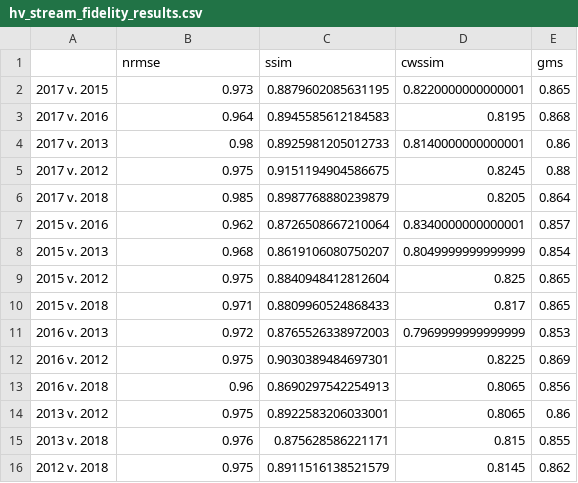
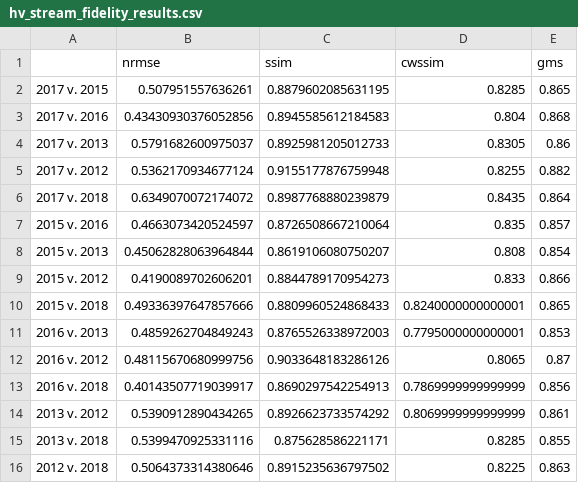
Before and after one commit to charparr/arctic-snowdrifts, a CSV file: fidelity_analysis/results/hv_stream_fidelity_results.csv, drawn as a sheet.

```diff
--- a/fidelity_analysis/results/hv_stream_fidelity_results.csv
+++ b/fidelity_analysis/results/hv_stream_fidelity_results.csv
@@ -1,16 +1,16 @@
 ,nrmse,ssim,cwssim,gms
-2017 v. 2015,0.973,0.8879602085631195,0.8220000000000001,0.865
-2017 v. 2016,0.964,0.8945585612184583,0.8195,0.868
-2017 v. 2013,0.98,0.8925981205012733,0.8140000000000001,0.86
-2017 v. 2012,0.975,0.9151194904586675,0.8245,0.88
-2017 v. 2018,0.985,0.8987768880239879,0.8205,0.864
-2015 v. 2016,0.962,0.8726508667210064,0.8340000000000001,0.857
-2015 v. 2013,0.968,0.8619106080750207,0.8049999999999999,0.854
-2015 v. 2012,0.975,0.8840948412812604,0.825,0.865
-2015 v. 2018,0.971,0.8809960524868433,0.817,0.865
-2016 v. 2013,0.972,0.8765526338972003,0.7969999999999999,0.853
-2016 v. 2012,0.975,0.9030389484697301,0.8225,0.869
-2016 v. 2018,0.96,0.8690297542254913,0.8065,0.856
-2013 v. 2012,0.975,0.8922583206033001,0.8065,0.86
-2013 v. 2018,0.976,0.875628586221171,0.815,0.855
-2012 v. 2018,0.975,0.8911516138521579,0.8145,0.862
+2017 v. 2015,0.507951557636261,0.8879602085631195,0.8285,0.865
+2017 v. 2016,0.43430930376052856,0.8945585612184583,0.804,0.868
+2017 v. 2013,0.5791682600975037,0.8925981205012733,0.8305,0.86
+2017 v. 2012,0.5362170934677124,0.9155177876759948,0.8255,0.882
+2017 v. 2018,0.6349070072174072,0.8987768880239879,0.8435,0.864
+2015 v. 2016,0.4663073420524597,0.8726508667210064,0.835,0.857
+2015 v. 2013,0.45062828063964844,0.8619106080750207,0.808,0.854
+2015 v. 2012,0.4190089702606201,0.8844789170954273,0.833,0.866
+2015 v. 2018,0.49336397647857666,0.8809960524868433,0.8240000000000001,0.865
+2016 v. 2013,0.4859262704849243,0.8765526338972003,0.7795000000000001,0.853
+2016 v. 2012,0.48115670680999756,0.9033648183286126,0.8065,0.87
+2016 v. 2018,0.40143507719039917,0.8690297542254913,0.7869999999999999,0.856
+2013 v. 2012,0.5390912890434265,0.8926623733574292,0.8069999999999999,0.861
+2013 v. 2018,0.5399470925331116,0.875628586221171,0.8285,0.855
+2012 v. 2018,0.5064373314380646,0.8915235636797502,0.8225,0.863
```
Also changed, not shown: fidelity_analysis/results/all_fidelity_results.csv, fidelity_analysis/results/clpx_lake_e_fidelity_results.csv, 6 other files.
